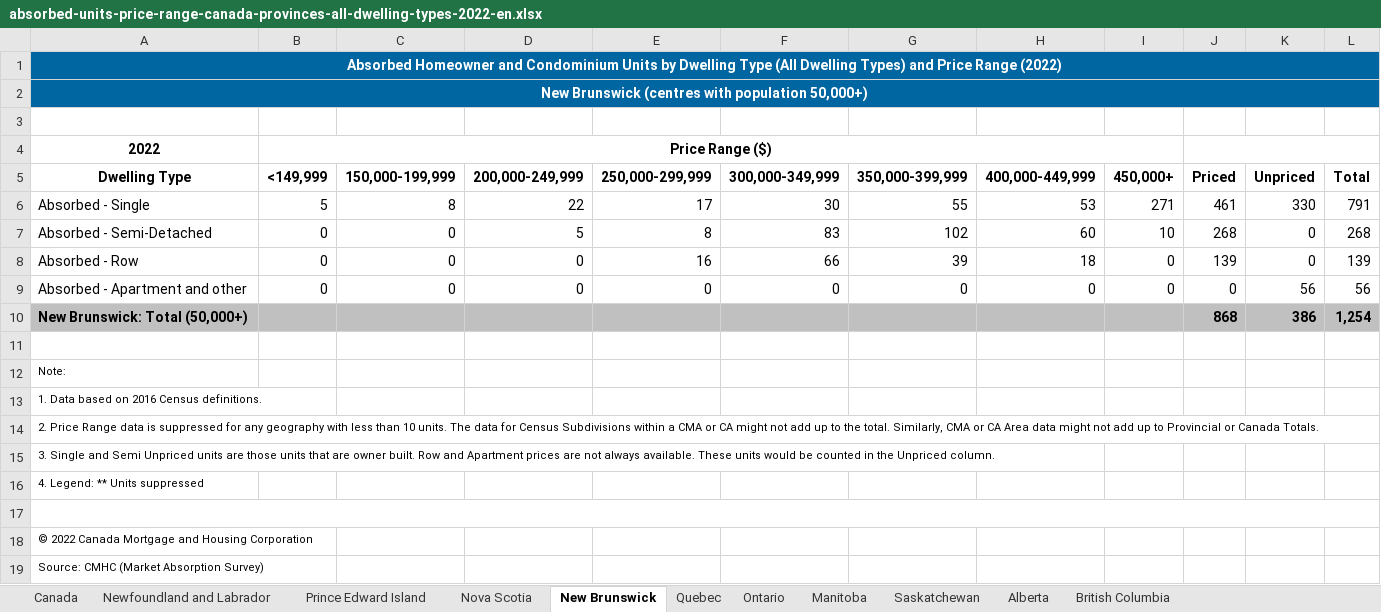
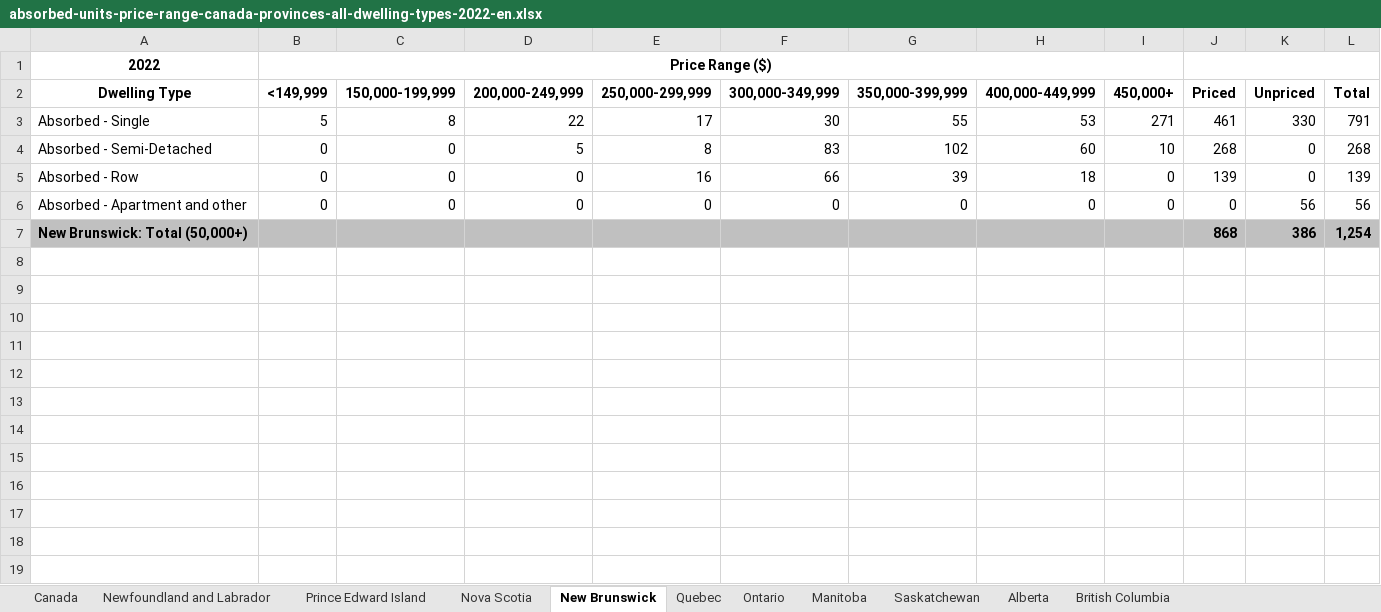
Before and after one commit to xiaotiancaixmy/CYBERNEST_HousingON, an Excel workbook: Resources/absorbed-units-price-range-canada-provinces-all-dwelling-types-2022-en.xlsx, sheet New Brunswick, drawn as a sheet; values as stored, in another font and other column widths than the file's, no borders; the diff names each change by its address in the sheet, - before the commit and + after, or states it on an @@ line.

Commit message:
2022 data modify

```diff
--- a/Resources/absorbed-units-price-range-canada-provinces-all-dwelling-types-2022-en.xlsx (sheet New Brunswick)
+++ b/Resources/absorbed-units-price-range-canada-provinces-all-dwelling-types-2022-en.xlsx (sheet New Brunswick)
-row 1: Absorbed Homeowner and Condominium Units by Dwelling Type (All Dwelling Types) and Price Range (2022)
-row 2: New Brunswick (centres with population 50,000+)
-row 3: (empty)
-row 11: (empty)
-row 12: Note:
-row 13: 1. Data based on 2016 Census definitions.
-row 14: 2. Price Range data is suppressed for any geography with less than 10 units. The data for Census Subdivisions within a CMA or CA might not add up to the total. Similarly, CMA or CA Area data might not add up to Provincial or Canada Totals.
-row 15: 3. Single and Semi Unpriced units are those units that are owner built. Row and Apartment prices are not always available. These units would be counted in the Unpriced column.
-row 16: 4. Legend: ** Units suppressed
-row 17: (empty)
-row 18: © 2022 Canada Mortgage and Housing Corporation
-row 19: Source: CMHC (Market Absorption Survey)
```
Also changed, not shown: sheet Prince Edward Island, sheet Nova Scotia, sheet Newfoundland and Labrador, sheet Manitoba, sheet Quebec, sheet Saskatchewan, 4 more sheets, 2 other files.
